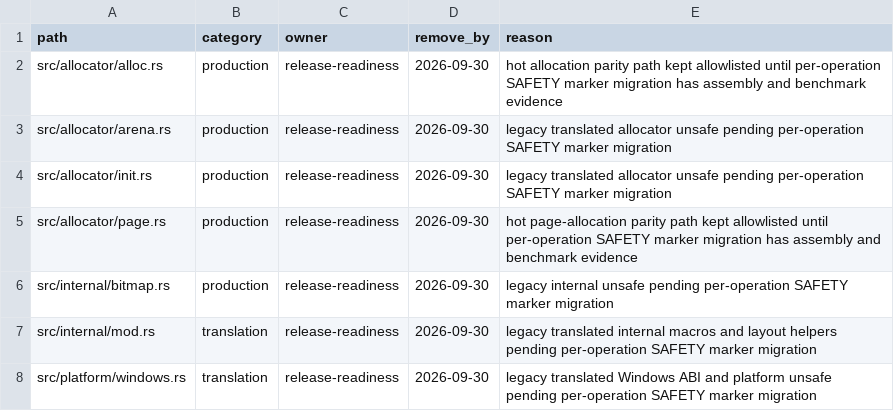
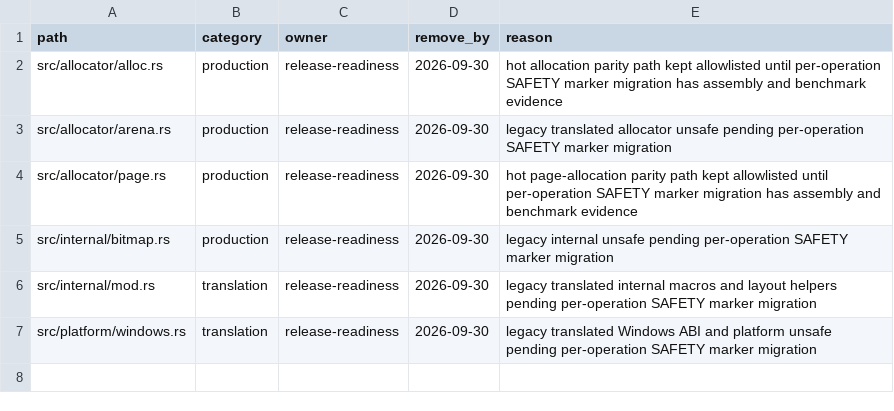
Before and after one commit to whb07/rimalloc, a TSV file: docs/unsafe-migration-allowlist.tsv, drawn as a sheet.

```diff
--- a/docs/unsafe-migration-allowlist.tsv
+++ b/docs/unsafe-migration-allowlist.tsv
@@ -3,3 +3,2 @@ src/allocator/alloc.rs	production	release-readiness	2026-09-30	hot allocation pa
 src/allocator/arena.rs	production	release-readiness	2026-09-30	legacy translated allocator unsafe pending per-operation SAFETY marker migration
-src/allocator/init.rs	production	release-readiness	2026-09-30	legacy translated allocator unsafe pending per-operation SAFETY marker migration
 src/allocator/page.rs	production	release-readiness	2026-09-30	hot page-allocation parity path kept allowlisted until per-operation SAFETY marker migration has assembly and benchmark evidence
```
Also changed, not shown: docs/unsafe-audit-evidence.tsv, 7 other files.
